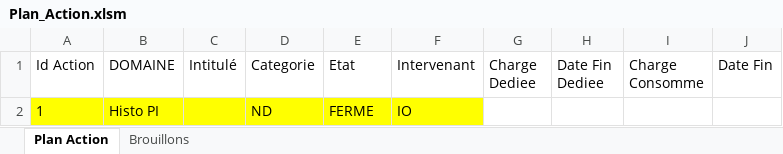
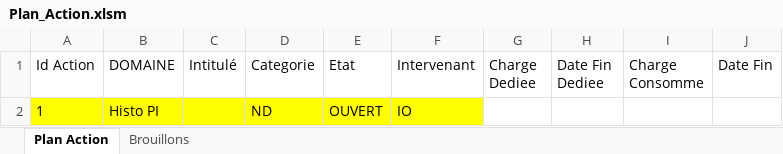
Before and after one commit to obismey/actuarialtool, an Excel workbook: obismey.actuarialtools/Docs/Plan_Action.xlsm, sheet Plan Action, drawn as a sheet; values as stored, in another font and other column widths than the file's, no borders; table styles not drawn; the diff names each change by its address in the sheet, - before the commit and + after, or states it on an @@ line.

```diff
--- a/obismey.actuarialtools/Docs/Plan_Action.xlsm (sheet Plan Action)
+++ b/obismey.actuarialtools/Docs/Plan_Action.xlsm (sheet Plan Action)
-E2 (Etat): FERME
+E2 (Etat): OUVERT
```
Also changed, not shown: sheet Brouillons, 8 other files.
